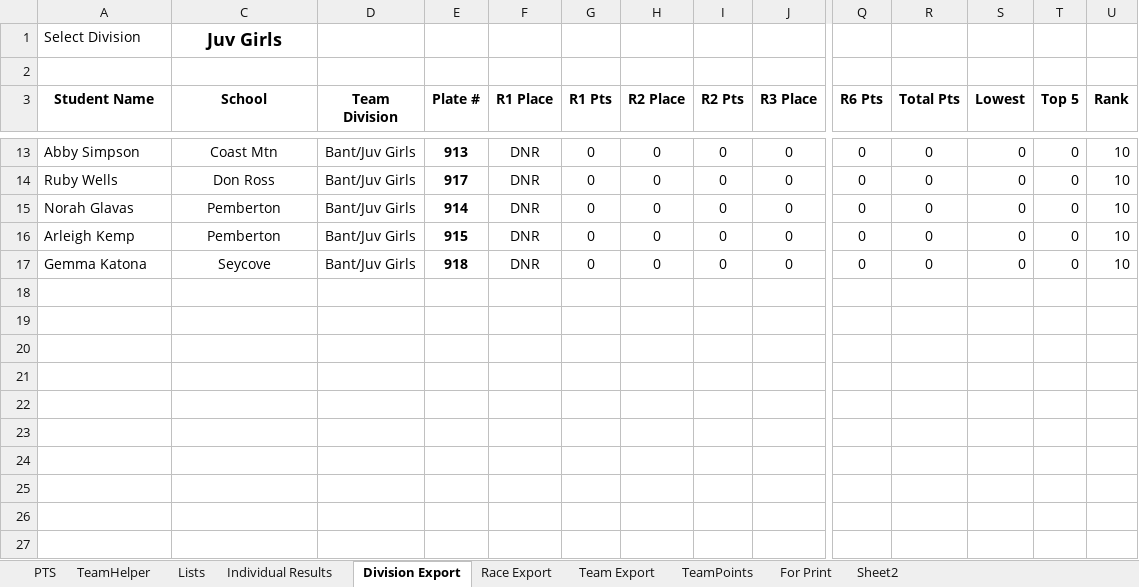
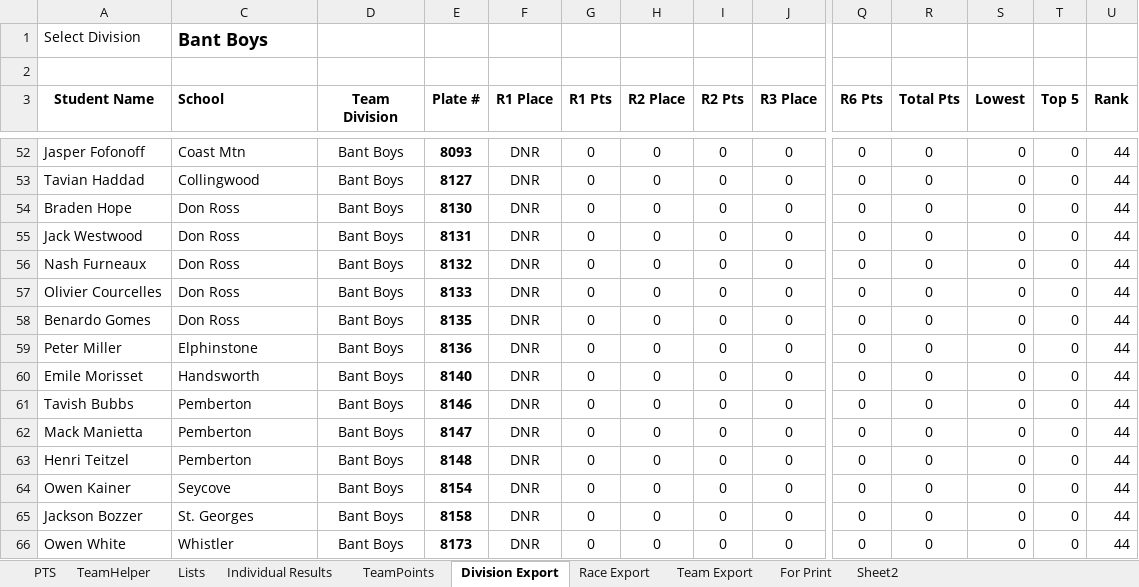
Before and after one commit to mskippy/nsssaa-mtb-league, an Excel workbook: Results 2025.xlsx, sheet Division Export, drawn as a sheet; only a part is shown, gaps mark what is left out; values as stored, in another font and other column widths than the file's, no borders; addresses are those after the commit; rows hold the shown columns only; the diff covers the shown part only; the diff names each change by its address in the sheet, - before the commit and + after, or states it on an @@ line.

Commit message:
Update results

```diff
--- a/Results 2025.xlsx (sheet Division Export)
+++ b/Results 2025.xlsx (sheet Division Export)
@@ sheet tab order changed: PTS | TeamHelper | Lists | Individual Results | TeamPoints | Division Export | Race Export | Team Export | For Print | Sheet2 @@
-C1 (School): Juv Girls
+C1 (School): Bant Boys
-C1 alignment: center
+C1 alignment: left
-C3 alignment: center
+C3 alignment: left
-A52 (Student Name): Abby Simpson
+A52 (Student Name): Jasper Fofonoff
-C52 alignment: center
+C52 alignment: left
-D52 (Team Division): Bant/Juv Girls
+D52 (Team Division): Bant Boys
-E52 (Plate #): 913
+E52 (Plate #): 8093
-U52 (Rank): 10
+U52 (Rank): 44
+row 53: Tavian Haddad | Collingwood | Bant Boys | 8127 | DNR | 0 | 0 | 0 | 0 | 0 | 0 | 0 | 0 | 44
+row 54: Braden Hope | Don Ross | Bant Boys | 8130 | DNR | 0 | 0 | 0 | 0 | 0 | 0 | 0 | 0 | 44
+row 55: Jack Westwood | Don Ross | Bant Boys | 8131 | DNR | 0 | 0 | 0 | 0 | 0 | 0 | 0 | 0 | 44
+row 56: Nash Furneaux | Don Ross | Bant Boys | 8132 | DNR | 0 | 0 | 0 | 0 | 0 | 0 | 0 | 0 | 44
-A57 (Student Name): Ruby Wells
+A57 (Student Name): Olivier Courcelles
-C57 alignment: center
+C57 alignment: left
-D57 (Team Division): Bant/Juv Girls
+D57 (Team Division): Bant Boys
-E57 (Plate #): 917
+E57 (Plate #): 8133
-U57 (Rank): 10
+U57 (Rank): 44
+row 58: Benardo Gomes | Don Ross | Bant Boys | 8135 | DNR | 0 | 0 | 0 | 0 | 0 | 0 | 0 | 0 | 44
+row 59: Peter Miller | Elphinstone | Bant Boys | 8136 | DNR | 0 | 0 | 0 | 0 | 0 | 0 | 0 | 0 | 44
+row 60: Emile Morisset | Handsworth | Bant Boys | 8140 | DNR | 0 | 0 | 0 | 0 | 0 | 0 | 0 | 0 | 44
-A61 (Student Name): Norah Glavas
+A61 (Student Name): Tavish Bubbs
-C61 alignment: center
+C61 alignment: left
-D61 (Team Division): Bant/Juv Girls
+D61 (Team Division): Bant Boys
-E61 (Plate #): 914
+E61 (Plate #): 8146
-U61 (Rank): 10
+U61 (Rank): 44
+row 62: Mack Manietta | Pemberton | Bant Boys | 8147 | DNR | 0 | 0 | 0 | 0 | 0 | 0 | 0 | 0 | 44
-A63 (Student Name): Arleigh Kemp
+A63 (Student Name): Henri Teitzel
-C63:C64 alignment: center
+C63:C64 alignment: left
-D63:D64 (Team Division): Bant/Juv Girls
+D63:D64 (Team Division): Bant Boys
-E63 (Plate #): 915
+E63 (Plate #): 8148
-U63:U64 (Rank): 10
+U63:U64 (Rank): 44
-A64 (Student Name): Gemma Katona
+A64 (Student Name): Owen Kainer
-E64 (Plate #): 918
+E64 (Plate #): 8154
+row 65: Jackson Bozzer | St. Georges | Bant Boys | 8158 | DNR | 0 | 0 | 0 | 0 | 0 | 0 | 0 | 0 | 44
+row 66: Owen White | Whistler | Bant Boys | 8173 | DNR | 0 | 0 | 0 | 0 | 0 | 0 | 0 | 0 | 44
```
Also changed, not shown: 42 added rows, 35 edited cells and cell formats elsewhere in this sheet, sheet Team Export, sheet TeamPoints, sheet Individual Results, formulas that keep their value, hidden cells, charts or pictures, 2 other files.
